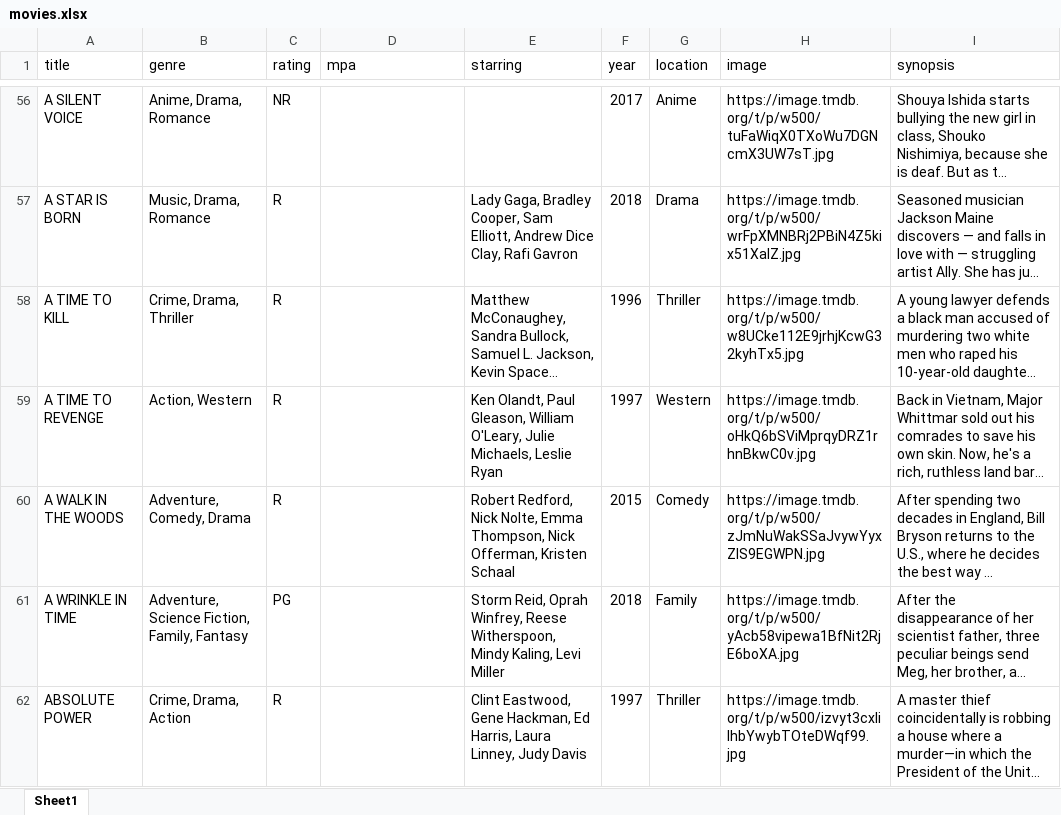
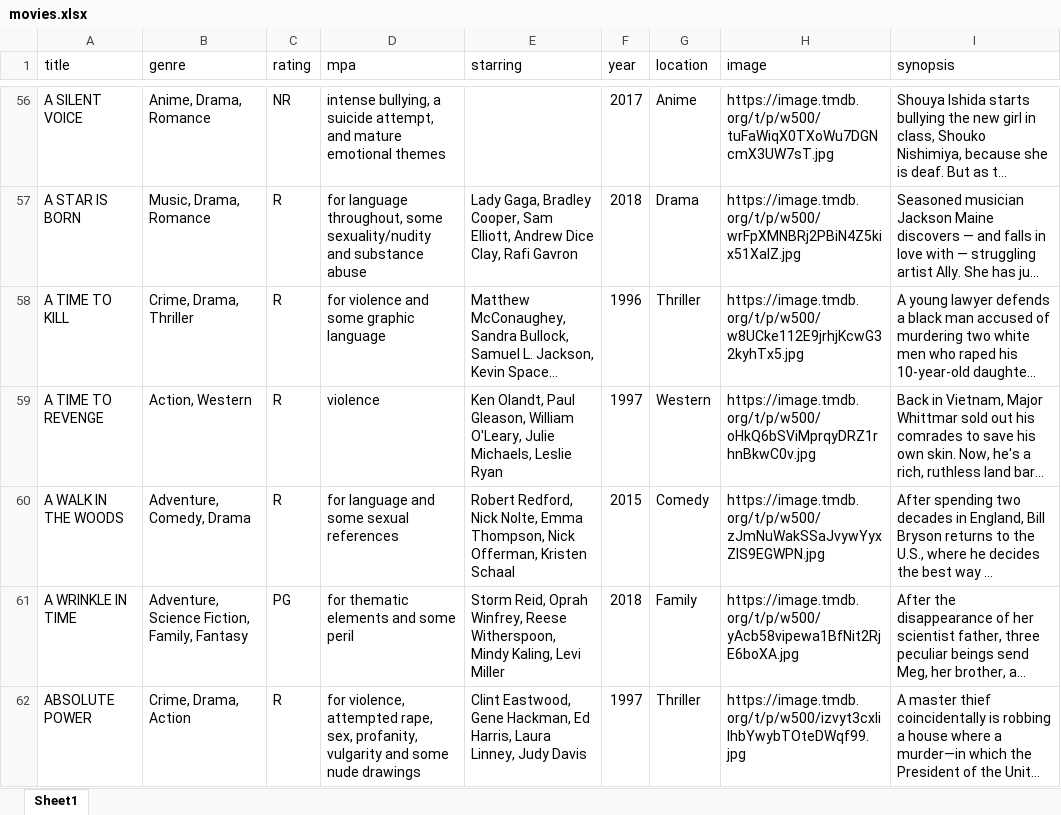
Before and after one commit to bcrossley712/reelvault, an Excel workbook: public/movies.xlsx, sheet Sheet1, drawn as a sheet; only a part is shown, gaps mark what is left out; long unchanged cells end in …; values as stored, in another font and other column widths than the file's, no borders; the diff covers the shown part only; the diff names each change by its address in the sheet, - before the commit and + after, or states it on an @@ line.

```diff
--- a/public/movies.xlsx (sheet Sheet1)
+++ b/public/movies.xlsx (sheet Sheet1)
-D56 (mpa): (empty)
+D56 (mpa): intense bullying, a suicide attempt, and mature emotional themes
-D57 (mpa): (empty)
+D57 (mpa): for language throughout, some sexuality/nudity and substance abuse
-D58 (mpa): (empty)
+D58 (mpa): for violence and some graphic language
-D59 (mpa): (empty)
+D59 (mpa): violence
-D60 (mpa): (empty)
+D60 (mpa): for language and some sexual references
-D61 (mpa): (empty)
+D61 (mpa): for thematic elements and some peril
-D62 (mpa): (empty)
+D62 (mpa): for violence, attempted rape, sex, profanity, vulgarity and some nude drawings
```
Also changed, not shown: 27 added rows and 1097 edited cells elsewhere in this sheet, 3 other files.
